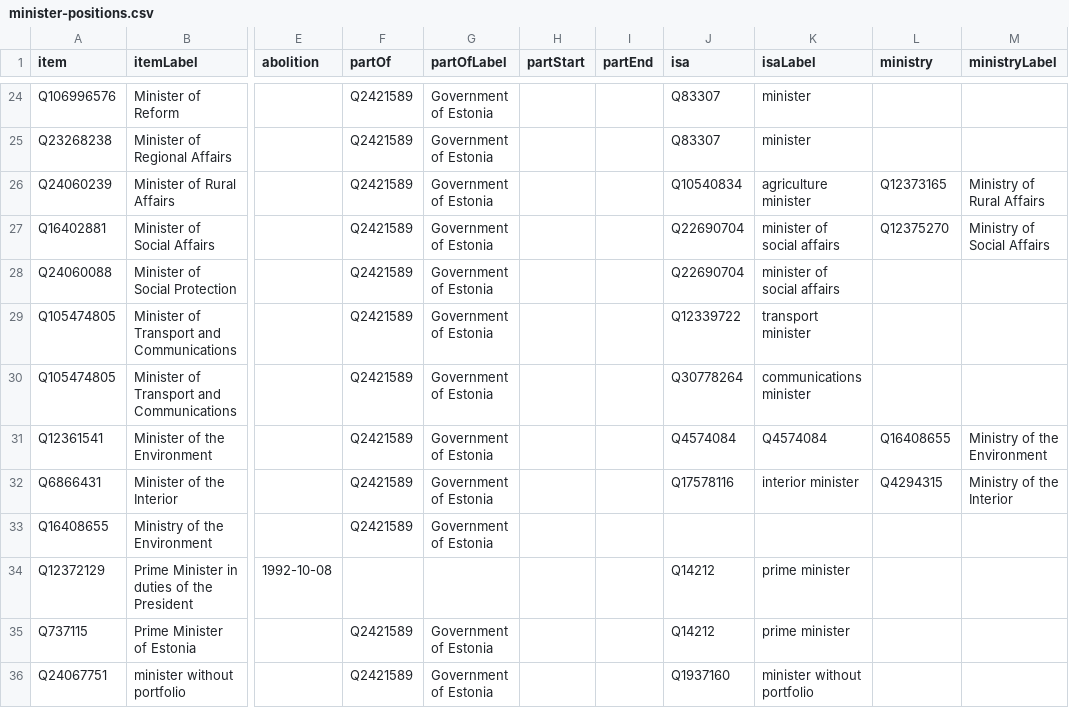
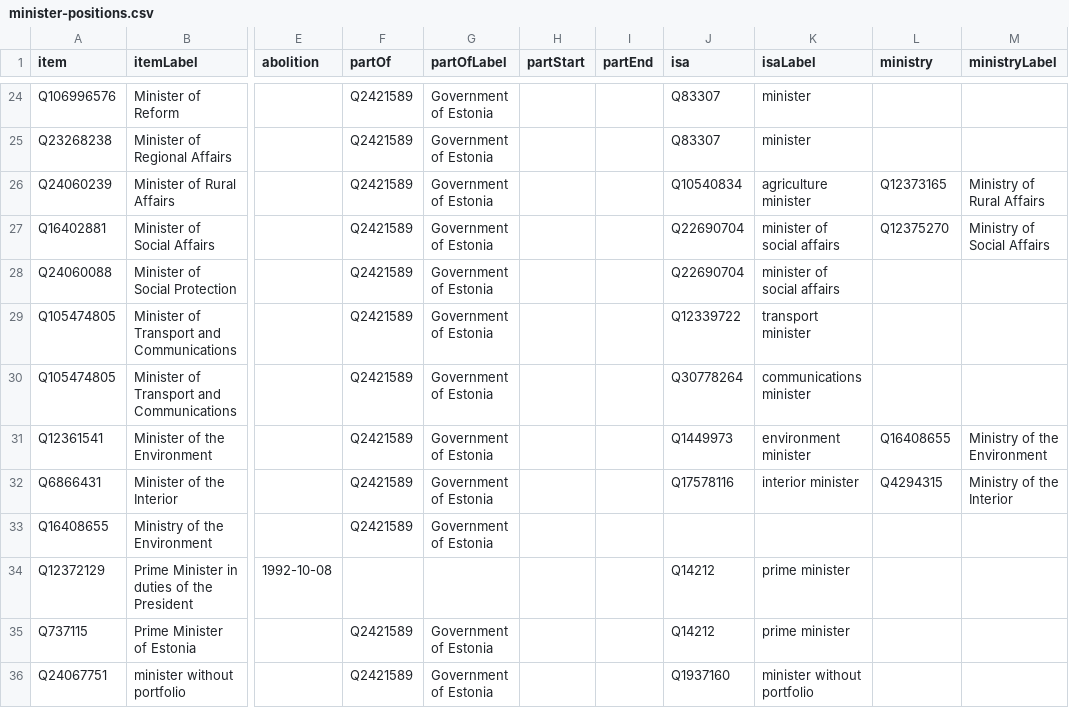
Before and after one commit to every-politician-scrapers/estonia, a CSV file: wikidata/results/minister-positions.csv, drawn as a sheet; only a part is shown, gaps mark what is left out; the diff names each change by its address in the sheet, - before the commit and + after, or states it on an @@ line.

```diff
--- a/wikidata/results/minister-positions.csv
+++ b/wikidata/results/minister-positions.csv
-J31 (isa): Q4574084
+J31 (isa): Q1449973
-K31 (isaLabel): Q4574084
+K31 (isaLabel): environment minister
```
